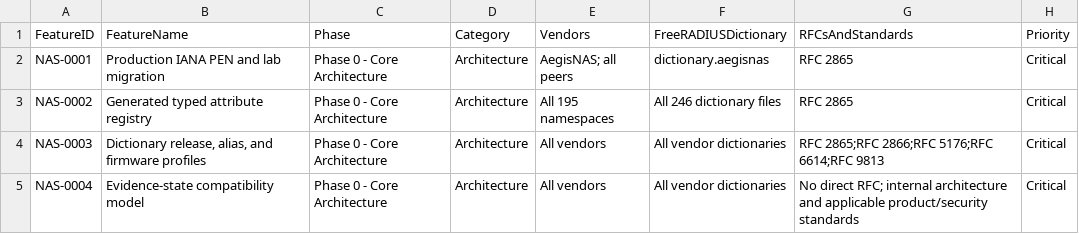
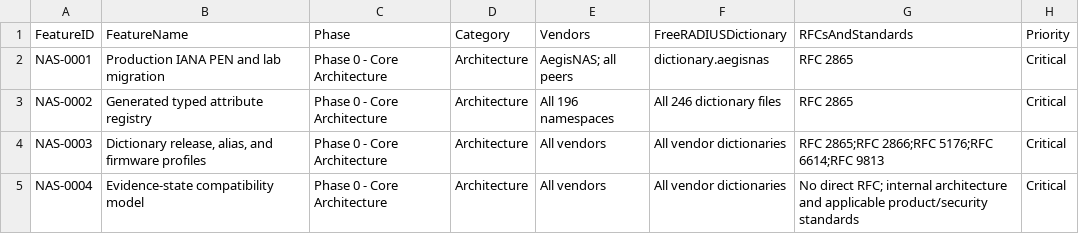
Before and after one commit to bikra1998m/aegisnas-pi4, a CSV file: docs/enterprise-nas-engineering-backlog.csv, drawn as a sheet; only a part is shown; the diff covers the shown part only; the diff names each change by its address in the sheet, - before the commit and + after, or states it on an @@ line.

Commit message:
feat(radius): implement NAS-0064 Ruckus ICX vendor pack

```diff
--- a/docs/enterprise-nas-engineering-backlog.csv
+++ b/docs/enterprise-nas-engineering-backlog.csv
-E3 (Vendors): All 195 namespaces
+E3 (Vendors): All 196 namespaces
```
Also changed, not shown: 17 edited cells elsewhere in this file, docs/enterprise-nas-vendor-implementation-roadmap.csv, docs/freeradius-3.2.8-vendor-matrix.csv, 37 other files.
